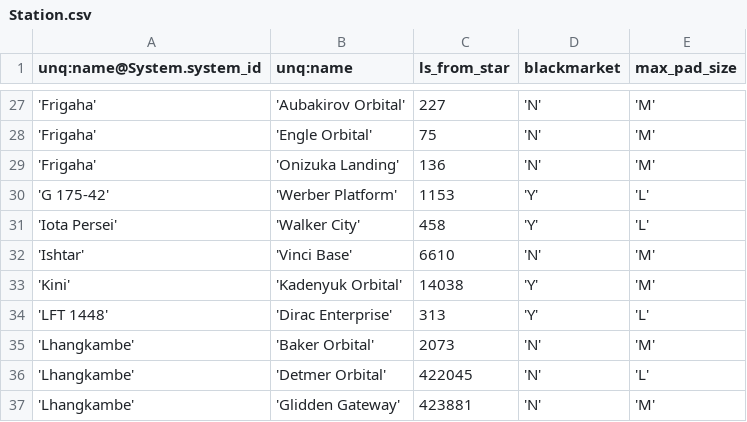
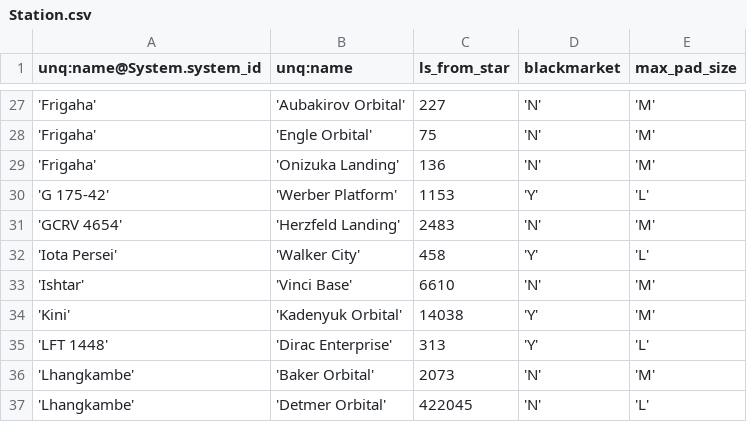
Before and after one commit to EliteDangerous/tradedangerous, a CSV file: data/Station.csv, drawn as a sheet; only a part is shown, gaps mark what is left out; the shorter side is filled out with more unchanged rows; the diff names each change by its address in the sheet, - before the commit and + after, or states it on an @@ line.

Commit message:
New station: GCRV 4654/Herzfeld Landing

```diff
--- a/data/Station.csv
+++ b/data/Station.csv
+row 31: 'GCRV 4654' | 'Herzfeld Landing' | 2483 | 'N' | 'M'
```
Also changed, not shown: data/StationAttributes.csv.
